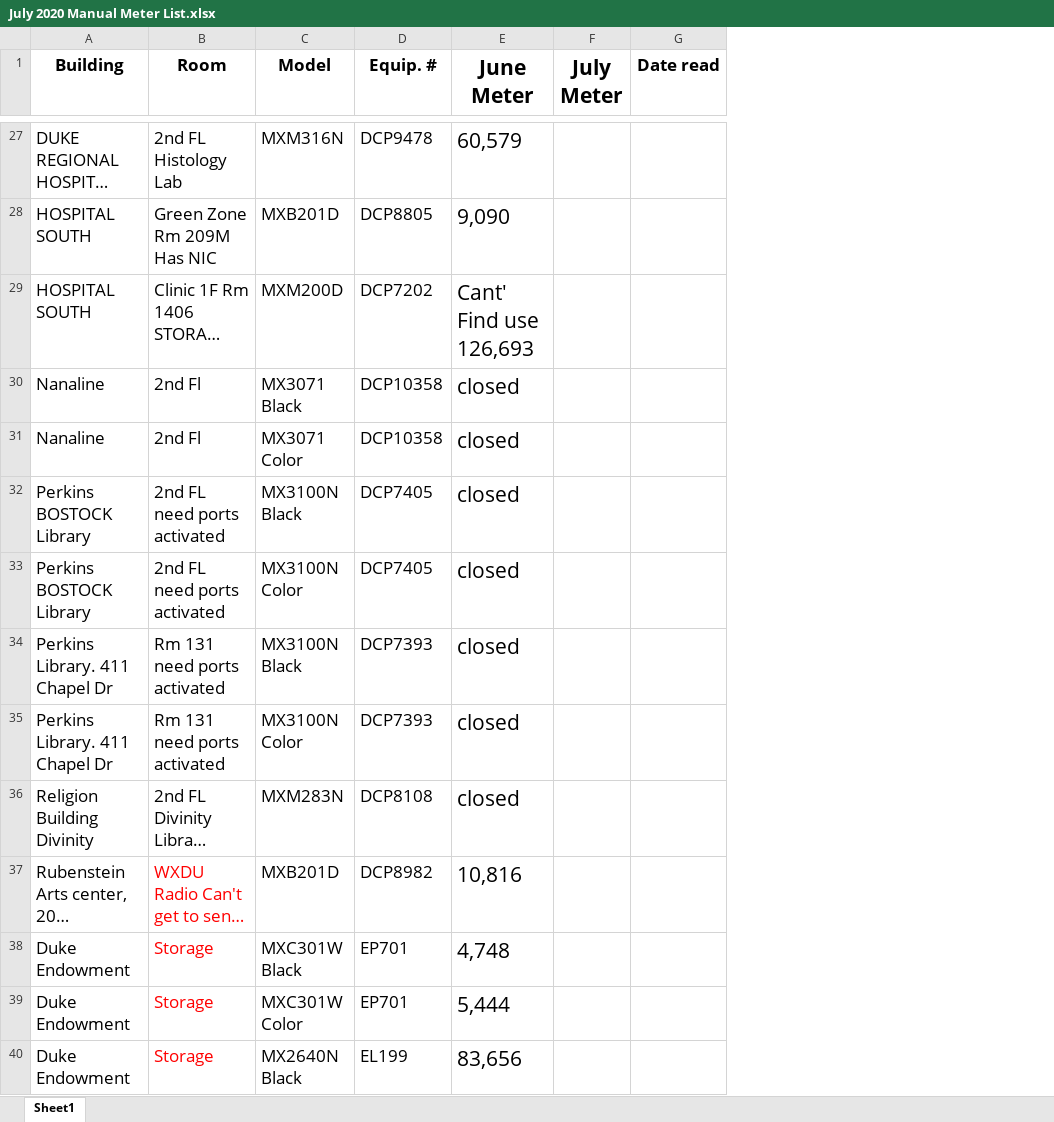
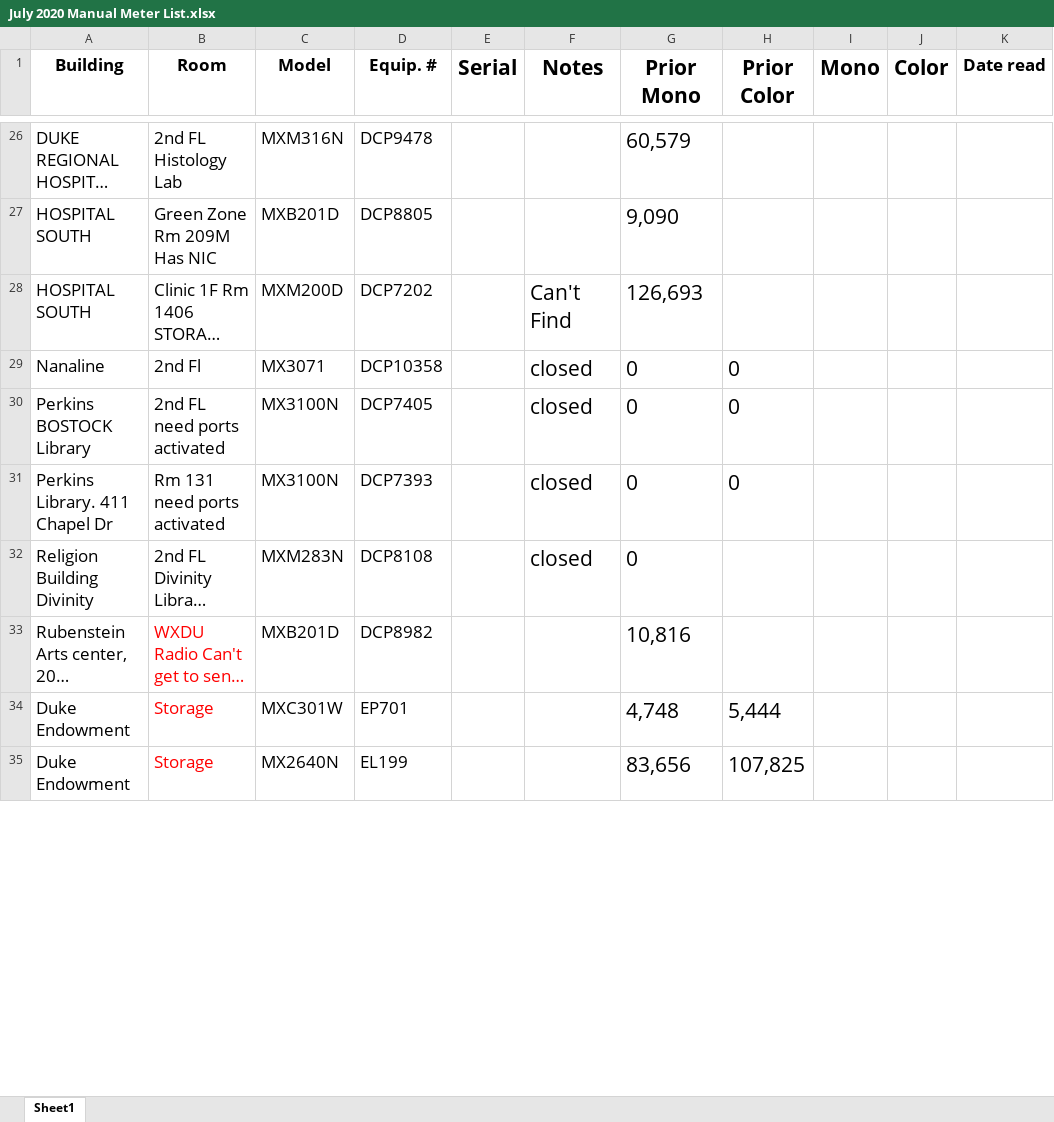
Before and after one commit to vbuser2004/dmm, an Excel workbook: source_files/July 2020 Manual Meter List.xlsx, sheet Sheet1, drawn as a sheet; only a part is shown, gaps mark what is left out; long unchanged cells end in …; values as stored, in another font and other column widths than the file's, no borders; charts and pictures not drawn; removed rows and columns are numbered as before the commit, all else as after; the diff covers the shown part only; the diff names each change by its address in the sheet, - before the commit and + after, or states it on an @@ line.

```diff
--- a/source_files/July 2020 Manual Meter List.xlsx (sheet Sheet1)
+++ b/source_files/July 2020 Manual Meter List.xlsx (sheet Sheet1)
+column E (Serial), empty
+column F (Notes), rows 28-32: Can't Find | closed | closed | closed | closed
-column F (July Meter), empty
+column H (Prior Color), rows 29-35: 0 | 0 | 0 |  |  | 5,444 | 107,825
+column I (Mono), empty
+column J (Color), empty
-G1: June Meter
+G1: Prior Mono
-G28 (Prior Mono): Cant' Find use 126,693
+G28 (Prior Mono): 126,693
-C29 (Model): MX3071 Black
+C29 (Model): MX3071
-G29 (Prior Mono): closed
+G29 (Prior Mono): 0
-row 31: Nanaline | 2nd Fl | MX3071 Color | DCP10358 | closed
-C30 (Model): MX3100N Black
+C30 (Model): MX3100N
-G30 (Prior Mono): closed
+G30 (Prior Mono): 0
-row 33: Perkins BOSTOCK Library | 2nd FL need ports activated | MX3100N Color | DCP7405 | closed
-C31 (Model): MX3100N Black
+C31 (Model): MX3100N
-G31 (Prior Mono): closed
+G31 (Prior Mono): 0
-row 35: Perkins Library. 411 Chapel Dr | Rm 131 need ports activated | MX3100N Color | DCP7393 | closed
-G32 (Prior Mono): closed
+G32 (Prior Mono): 0
-C34 (Model): MXC301W Black
+C34 (Model): MXC301W
-row 39: Duke Endowment | Storage | MXC301W Color | EP701 | 5,444
-C35 (Model): MX2640N Black
+C35 (Model): MX2640N
```
Also changed, not shown: 7 removed rows and 10 edited cells elsewhere in this sheet, charts or pictures, 6 other files.
